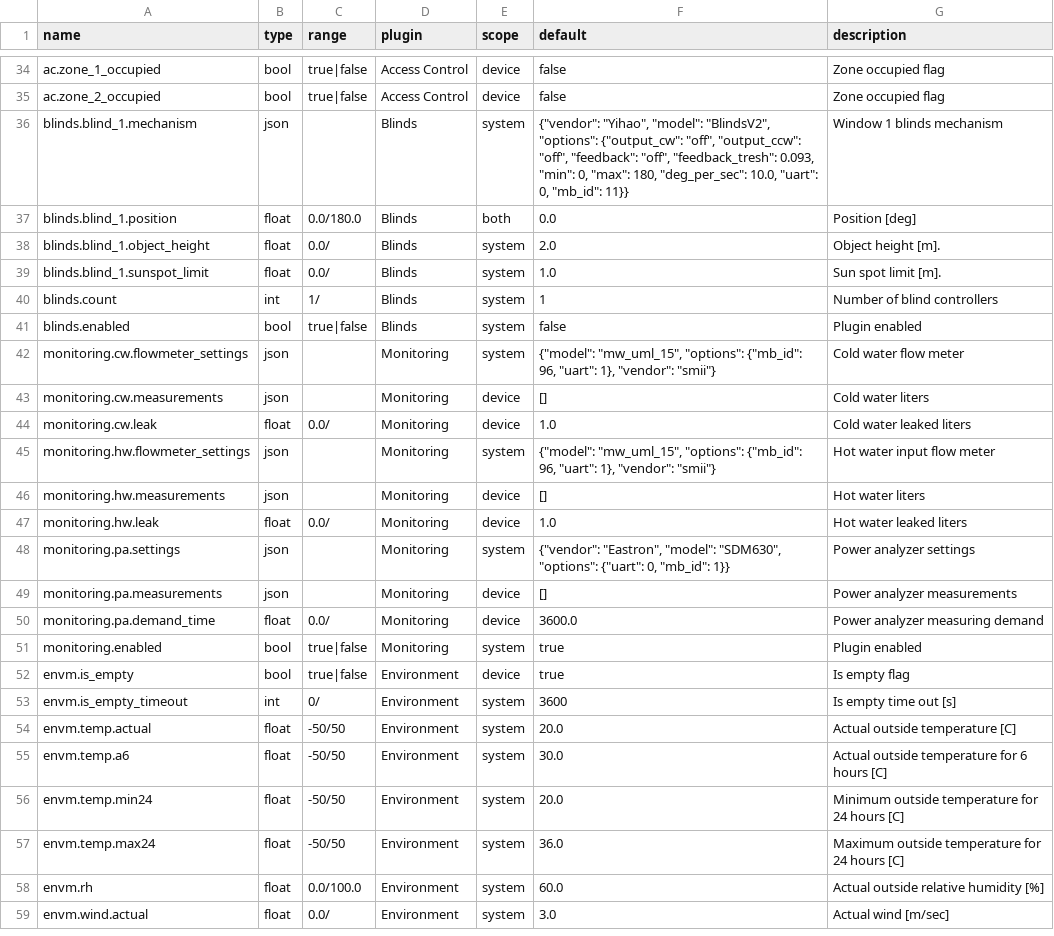
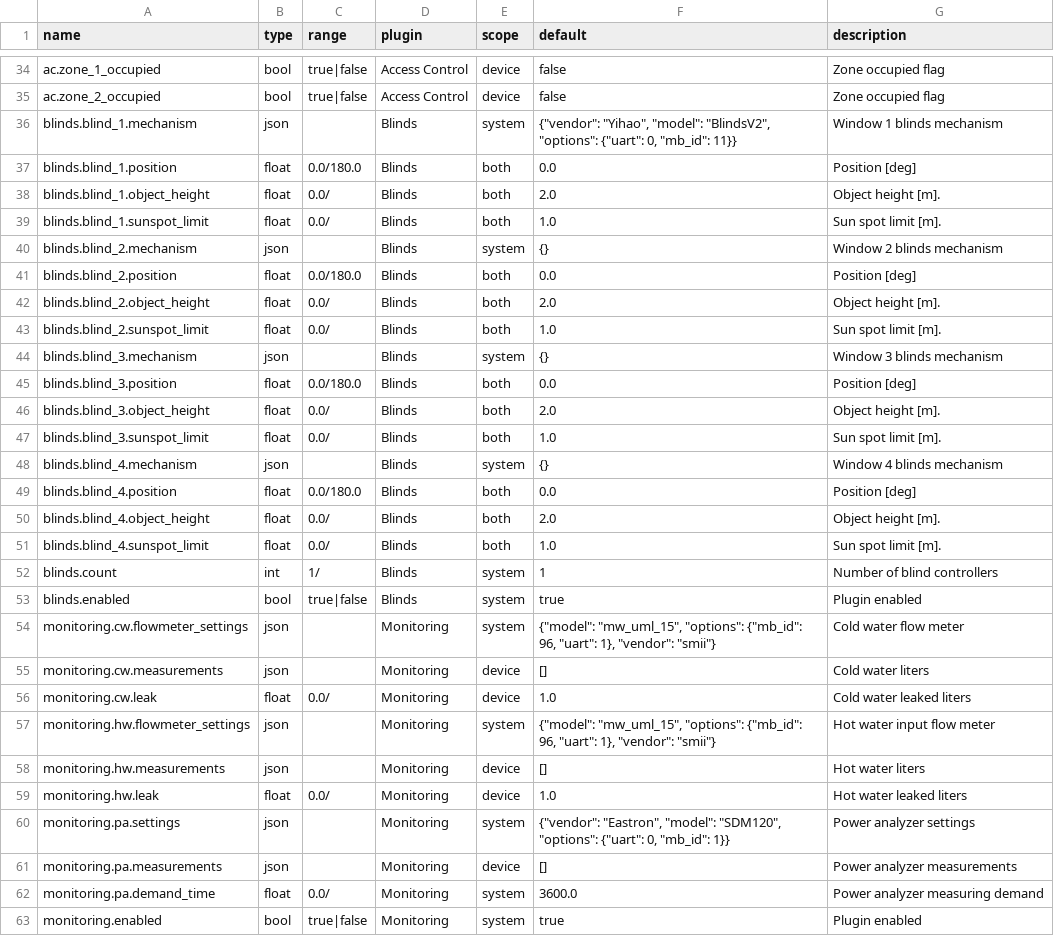
Before and after one commit to bgerp/ztm, a CSV file: registers.csv, drawn as a sheet; only a part is shown, gaps mark what is left out; the shorter side is filled out with more unchanged rows; the diff covers the shown part only.

Commit message:
Add registers support for blinds mechanisms

```diff
--- a/registers.csv
+++ b/registers.csv
@@ -35,8 +35,20 @@
 "ac.zone_2_occupied","bool","true|false","Access Control","device","false","Zone occupied flag"
-"blinds.blind_1.mechanism","json","","Blinds","system","{""vendor"": ""Yihao"", ""model"": ""BlindsV2"", ""options"": {""output_cw"": ""off"", ""output_ccw"": ""off"", ""feedback"": ""off"", ""feedback_tresh"": 0.093, ""min"": 0, ""max"": 180, ""deg_per_sec"": 10.0, ""uart"": 0, ""mb_id"": 11}}","Window 1 blinds mechanism"
+"blinds.blind_1.mechanism","json","","Blinds","system","{""vendor"": ""Yihao"", ""model"": ""BlindsV2"", ""options"": {""uart"": 0, ""mb_id"": 11}}","Window 1 blinds mechanism"
 "blinds.blind_1.position","float","0.0/180.0","Blinds","both",0.0,"Position [deg]"
-"blinds.blind_1.object_height","float","0.0/","Blinds","system",2.0,"Object height [m]."
-"blinds.blind_1.sunspot_limit","float","0.0/","Blinds","system",1.0,"Sun spot limit [m]."
+"blinds.blind_1.object_height","float","0.0/","Blinds","both",2.0,"Object height [m]."
+"blinds.blind_1.sunspot_limit","float","0.0/","Blinds","both",1.0,"Sun spot limit [m]."
+"blinds.blind_2.mechanism","json","","Blinds","system","{}","Window 2 blinds mechanism"
+"blinds.blind_2.position","float","0.0/180.0","Blinds","both",0.0,"Position [deg]"
+"blinds.blind_2.object_height","float","0.0/","Blinds","both",2.0,"Object height [m]."
+"blinds.blind_2.sunspot_limit","float","0.0/","Blinds","both",1.0,"Sun spot limit [m]."
+"blinds.blind_3.mechanism","json","","Blinds","system","{}","Window 3 blinds mechanism"
+"blinds.blind_3.position","float","0.0/180.0","Blinds","both",0.0,"Position [deg]"
+"blinds.blind_3.object_height","float","0.0/","Blinds","both",2.0,"Object height [m]."
+"blinds.blind_3.sunspot_limit","float","0.0/","Blinds","both",1.0,"Sun spot limit [m]."
+"blinds.blind_4.mechanism","json","","Blinds","system","{}","Window 4 blinds mechanism"
+"blinds.blind_4.position","float","0.0/180.0","Blinds","both",0.0,"Position [deg]"
+"blinds.blind_4.object_height","float","0.0/","Blinds","both",2.0,"Object height [m]."
+"blinds.blind_4.sunspot_limit","float","0.0/","Blinds","both",1.0,"Sun spot limit [m]."
 "blinds.count","int","1/","Blinds","system",1,"Number of blind controllers"
-"blinds.enabled","bool","true|false","Blinds","system","false","Plugin enabled"
+"blinds.enabled","bool","true|false","Blinds","system","true","Plugin enabled"
 "monitoring.cw.flowmeter_settings","json","","Monitoring","system","{""model"": ""mw_uml_15"", ""options"": {""mb_id"": 96, ""uart"": 1}, ""vendor"": ""smii""}","Cold water flow meter"
@@ -47,5 +59,5 @@
 "monitoring.hw.leak","float","0.0/","Monitoring","device",1.0,"Hot water leaked liters"
-"monitoring.pa.settings","json","","Monitoring","system","{""vendor"": ""Eastron"", ""model"": ""SDM630"", ""options"": {""uart"": 0, ""mb_id"": 1}}","Power analyzer settings"
+"monitoring.pa.settings","json","","Monitoring","system","{""vendor"": ""Eastron"", ""model"": ""SDM120"", ""options"": {""uart"": 0, ""mb_id"": 1}}","Power analyzer settings"
 "monitoring.pa.measurements","json","","Monitoring","device","[]","Power analyzer measurements"
-"monitoring.pa.demand_time","float","0.0/","Monitoring","device",3600.0,"Power analyzer measuring demand"
+"monitoring.pa.demand_time","float","0.0/","Monitoring","system",3600.0,"Power analyzer measuring demand"
 "monitoring.enabled","bool","true|false","Monitoring","system","true","Plugin enabled"
```
Also changed, not shown: 15 edited cells elsewhere in this file, 4 other files.
